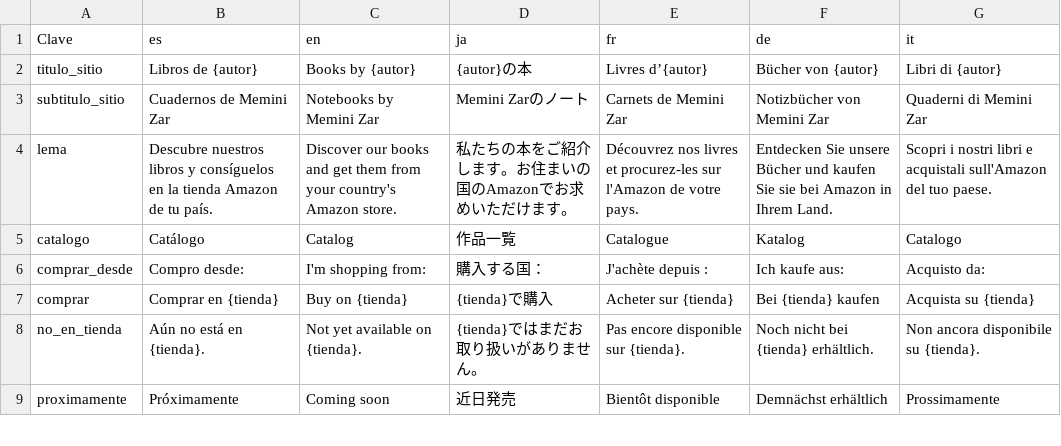
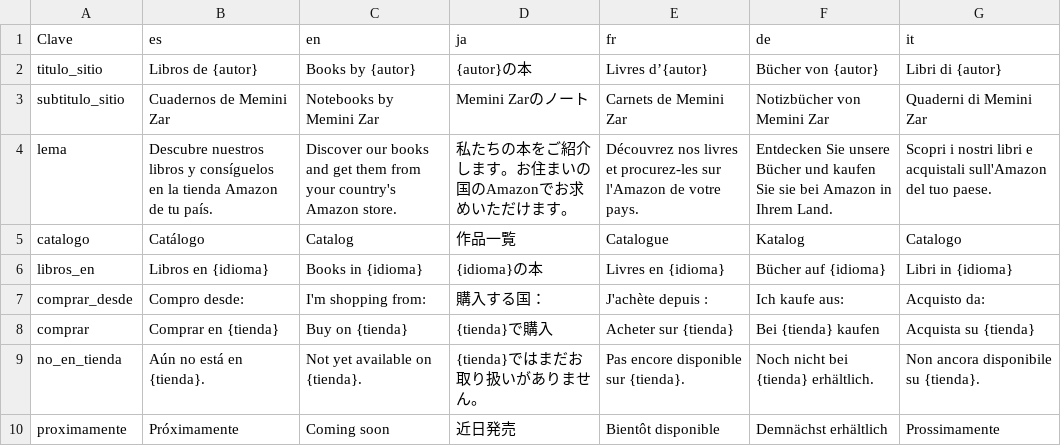
Before and after one commit to proyectosedwinzr-glitch/libros-sitio-web., a CSV file: datos/textos.csv, drawn as a sheet; only a part is shown.

```diff
--- a/datos/textos.csv
+++ b/datos/textos.csv
@@ -5,2 +5,3 @@ lema,Descubre nuestros libros y consíguelos en la tienda Amazon de tu país.,Di
 catalogo,Catálogo,Catalog,作品一覧,Catalogue,Katalog,Catalogo
+libros_en,Libros en {idioma},Books in {idioma},{idioma}の本,Livres en {idioma},Bücher auf {idioma},Libri in {idioma}
 comprar_desde,Compro desde:,I'm shopping from:,購入する国：,J'achète depuis :,Ich kaufe aus:,Acquisto da:
```
Also changed, not shown: 4 other files.
